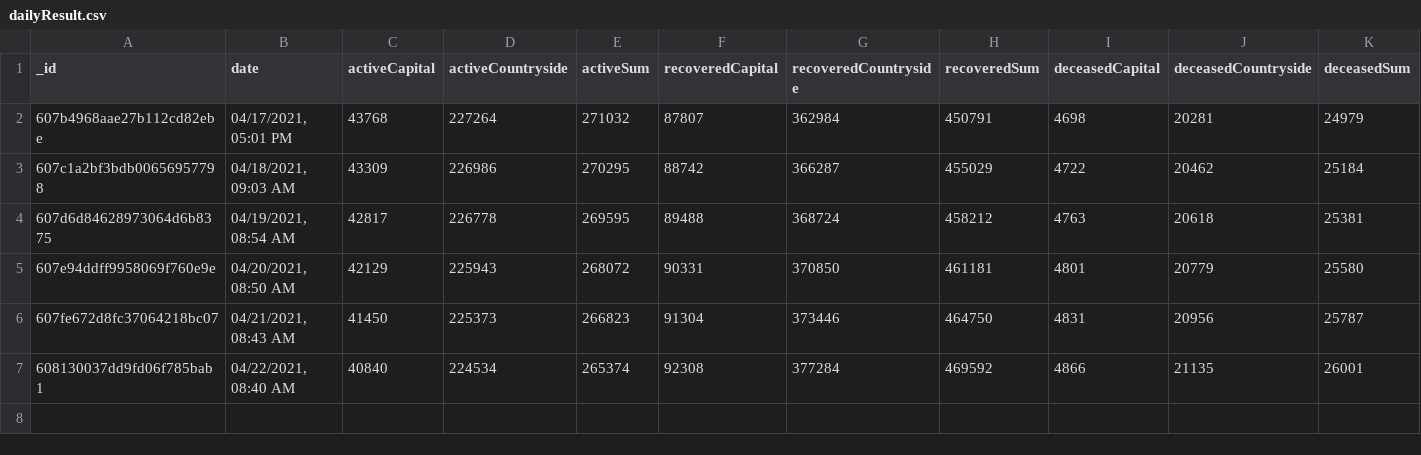
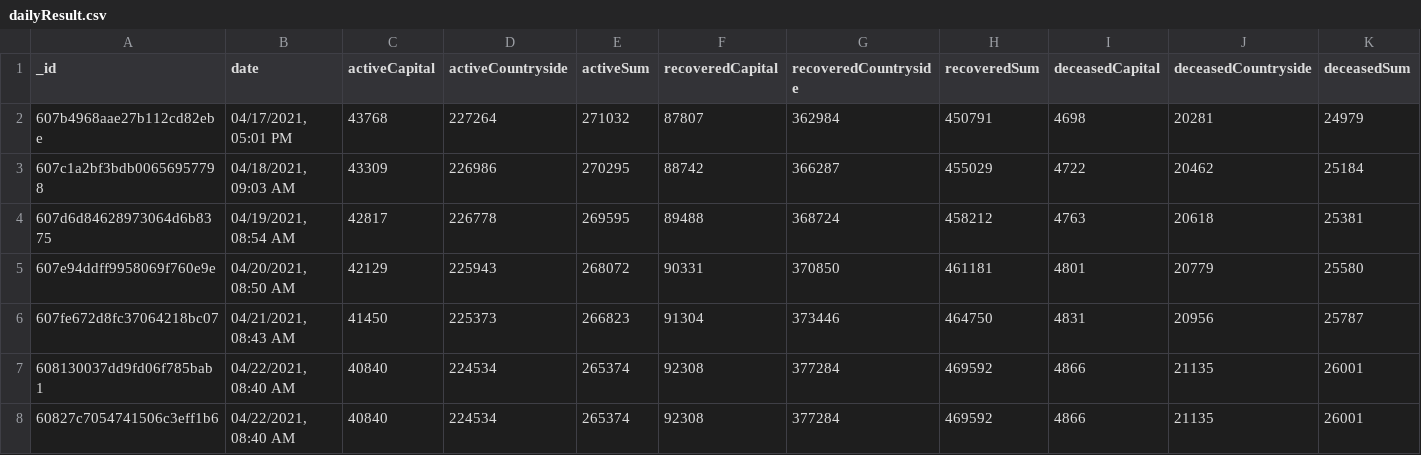
Before and after one commit to theDavidBarton/koronavirus.gov.hu-scraper, a CSV file: dailyResult.csv, drawn as a sheet; only a part is shown; rows hold the shown columns only; the diff names each change by its address in the sheet, - before the commit and + after, or states it on an @@ line.

Commit message:
feat(data): update data 2021-04-23

```diff
--- a/dailyResult.csv
+++ b/dailyResult.csv
+row 8: 60827c7054741506c3eff1b6 | 04/22/2021, 08:40 AM | 40840 | 224534 | 265374 | 92308 | 377284 | 469592 | 4866 | 21135 | 26001
```
Also changed, not shown: 3 other files.
